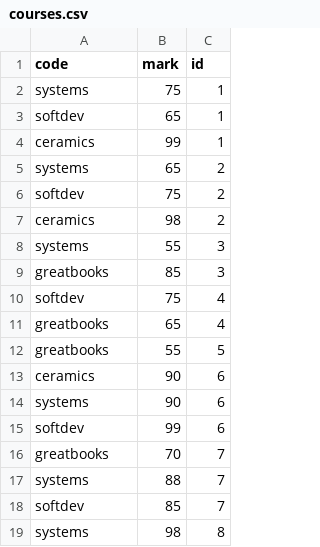
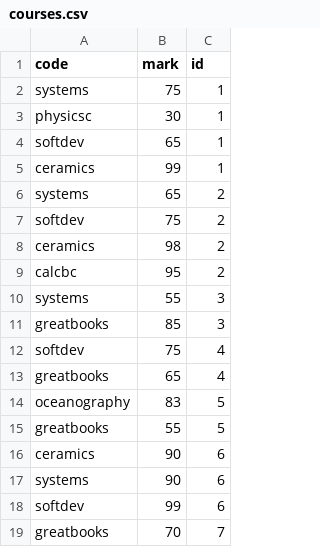
Before and after one commit to Watabaws/DingDongCauliflower, a CSV file: courses.csv, drawn as a sheet; only a part is shown; the shorter side is filled out with more unchanged rows; the diff names each change by its address in the sheet, - before the commit and + after, or states it on an @@ line.

```diff
--- a/courses.csv
+++ b/courses.csv
+row 3: physicsc | 30 | 1
+row 9: calcbc | 95 | 2
+row 14: oceanography | 83 | 5
```
Also changed, not shown: 1 other file.
